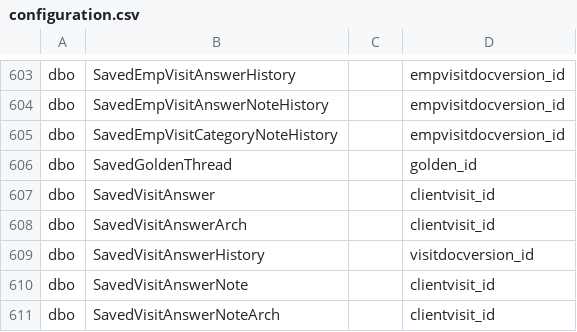
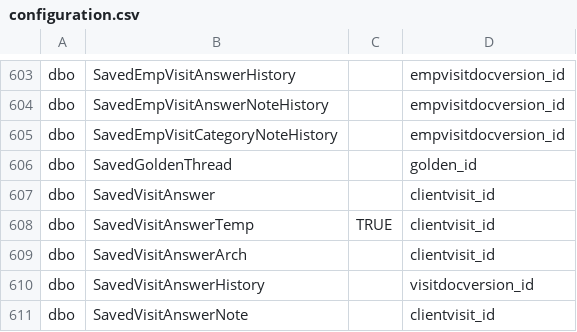
Before and after one commit to mission-driven-data/janet, a CSV file: configuration.csv, drawn as a sheet; only a part is shown, gaps mark what is left out; the shorter side is filled out with more unchanged rows; the diff names each change by its address in the sheet, - before the commit and + after, or states it on an @@ line.

Commit message:
Adds SavedVisitAnswerTemp

```diff
--- a/configuration.csv
+++ b/configuration.csv
+row 608: dbo | SavedVisitAnswerTemp | TRUE | clientvisit_id
```
